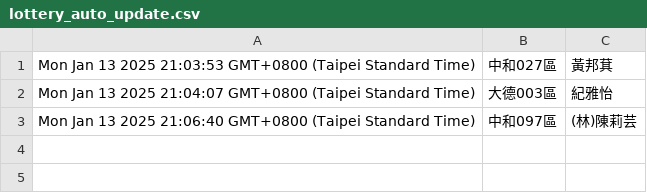
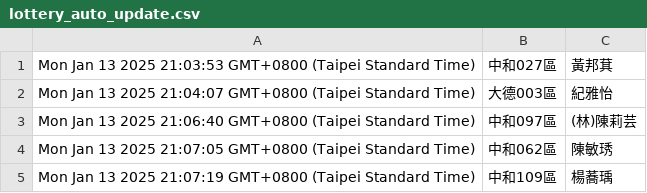
Before and after one commit to dennis23100/google_auto_lottery, a CSV file: lottery_auto_update.csv, drawn as a sheet.

Commit message:
Update spreadsheet data

```diff
--- a/lottery_auto_update.csv
+++ b/lottery_auto_update.csv
@@ -3 +3,3 @@
 "Mon Jan 13 2025 21:06:40 GMT+0800 (Taipei Standard Time)","中和097區","(林)陳莉芸"
+"Mon Jan 13 2025 21:07:05 GMT+0800 (Taipei Standard Time)","中和062區","陳敏琇"
+"Mon Jan 13 2025 21:07:19 GMT+0800 (Taipei Standard Time)","中和109區","楊蕎瑀"
```
